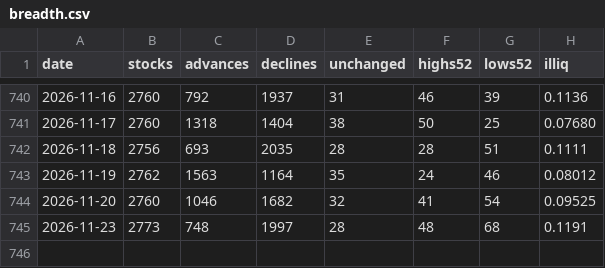
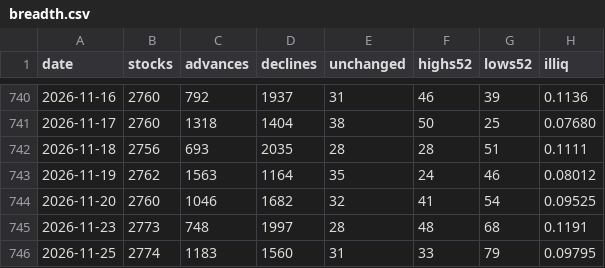
Before and after one commit to pradyumaann/brownian, a CSV file: data/history/breadth.csv, drawn as a sheet; only a part is shown, gaps mark what is left out.

```diff
--- a/data/history/breadth.csv
+++ b/data/history/breadth.csv
@@ -745 +745,2 @@ date,stocks,advances,declines,unchanged,highs52,lows52,illiq
 2026-11-23,2773,748,1997,28,48,68,0.1191
+2026-11-25,2774,1183,1560,31,33,79,0.09795
```
Also changed, not shown: data/history/calendar.csv, data/history/fpi.csv, 4 other files.
